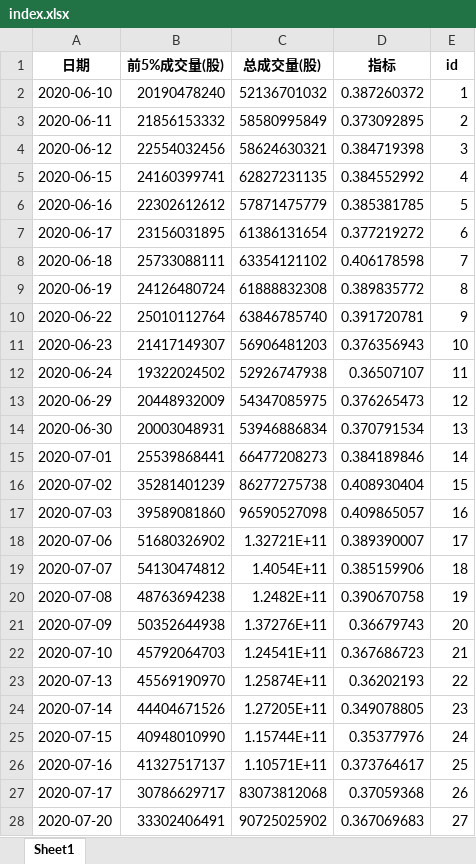
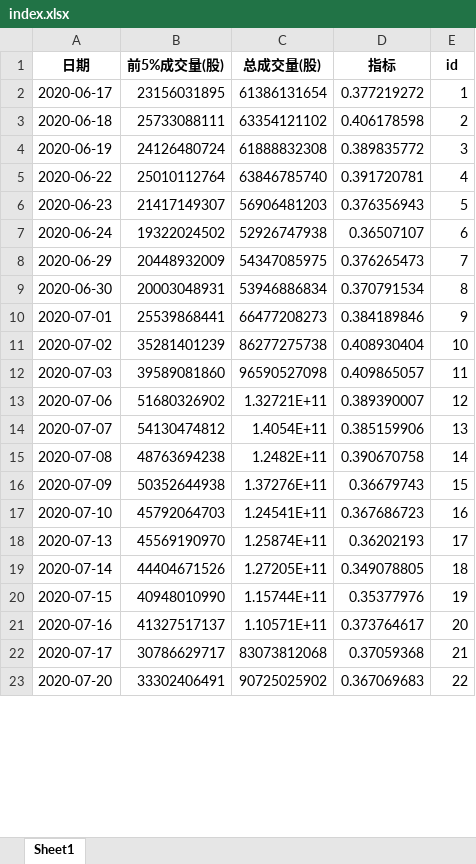
Before and after one commit to caoxuCarlos/caoxuCarlos.github.io, an Excel workbook: king_index/output/index.xlsx, sheet Sheet1, drawn as a sheet; only a part is shown; values as stored, in another font and other column widths than the file's, no borders; removed rows and columns are numbered as before the commit, all else as after; the diff covers the shown part only; the diff names each change by its address in the sheet, - before the commit and + after, or states it on an @@ line.

Commit message:
Update trade day data.

```diff
--- a/king_index/output/index.xlsx (sheet Sheet1)
+++ b/king_index/output/index.xlsx (sheet Sheet1)
-row 2: 2020-06-10 | 20190478240 | 52136701032 | 0.387260372 | 1
-row 3: 2020-06-11 | 21856153332 | 58580995849 | 0.373092895 | 2
-row 4: 2020-06-12 | 22554032456 | 58624630321 | 0.384719398 | 3
-row 5: 2020-06-15 | 24160399741 | 62827231135 | 0.384552992 | 4
-row 6: 2020-06-16 | 22302612612 | 57871475779 | 0.385381785 | 5
-E2 (id): 6
+E2 (id): 1
-E3 (id): 7
+E3 (id): 2
-E4 (id): 8
+E4 (id): 3
-E5 (id): 9
+E5 (id): 4
-E6 (id): 10
+E6 (id): 5
-E7 (id): 11
+E7 (id): 6
-E8 (id): 12
+E8 (id): 7
-E9 (id): 13
+E9 (id): 8
-E10 (id): 14
+E10 (id): 9
-E11 (id): 15
+E11 (id): 10
-E12 (id): 16
+E12 (id): 11
-E13 (id): 17
+E13 (id): 12
-E14 (id): 18
+E14 (id): 13
-E15 (id): 19
+E15 (id): 14
-E16 (id): 20
+E16 (id): 15
-E17 (id): 21
+E17 (id): 16
-E18 (id): 22
+E18 (id): 17
-E19 (id): 23
+E19 (id): 18
-E20 (id): 24
+E20 (id): 19
-E21 (id): 25
+E21 (id): 20
-E22 (id): 26
+E22 (id): 21
-E23 (id): 27
+E23 (id): 22
```
Also changed, not shown: 1 added row and 227 edited cells elsewhere in this sheet, 4 other files.
